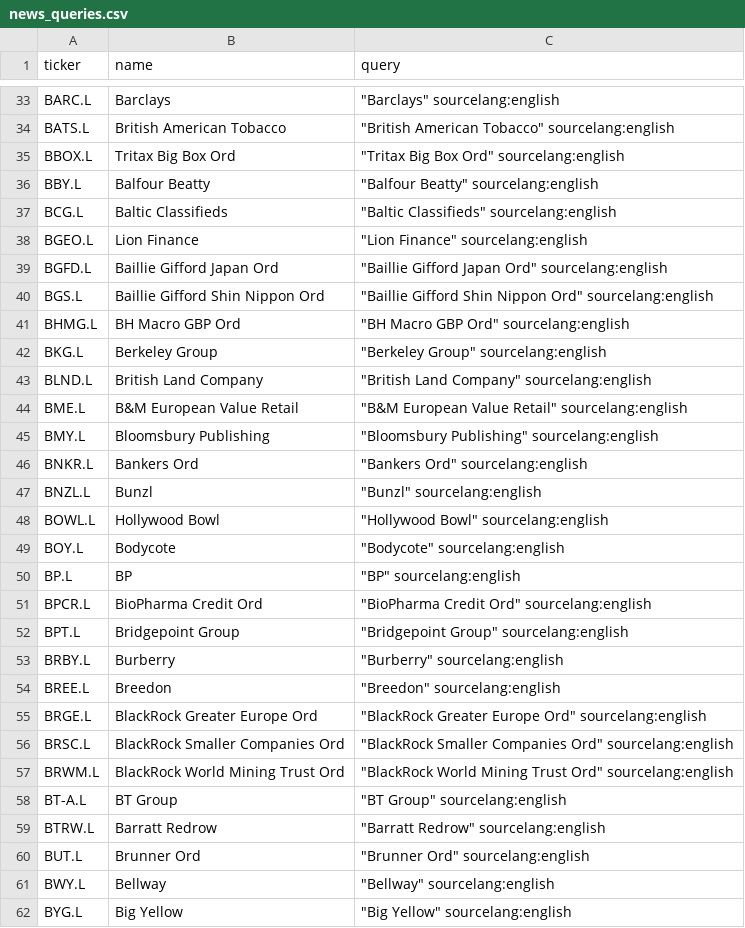
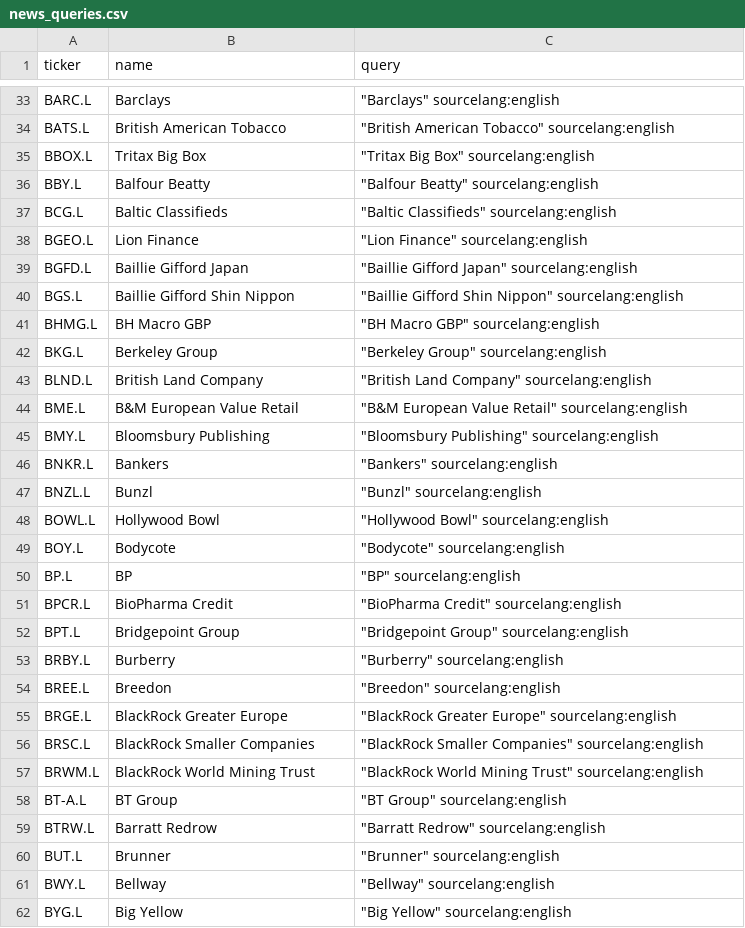
Before and after one commit to tznvyvb2zd-dot/Trading-system, a CSV file: research/news_queries.csv, drawn as a sheet; only a part is shown, gaps mark what is left out; the diff covers the shown part only.

```diff
--- a/research/news_queries.csv
+++ b/research/news_queries.csv
@@ -34,3 +34,3 @@ BARC.L,Barclays,"""Barclays"" sourcelang:english"
 BATS.L,British American Tobacco,"""British American Tobacco"" sourcelang:english"
-BBOX.L,Tritax Big Box Ord,"""Tritax Big Box Ord"" sourcelang:english"
+BBOX.L,Tritax Big Box,"""Tritax Big Box"" sourcelang:english"
 BBY.L,Balfour Beatty,"""Balfour Beatty"" sourcelang:english"
@@ -38,5 +38,5 @@ BCG.L,Baltic Classifieds,"""Baltic Classifieds"" sourcelang:english"
 BGEO.L,Lion Finance,"""Lion Finance"" sourcelang:english"
-BGFD.L,Baillie Gifford Japan Ord,"""Baillie Gifford Japan Ord"" sourcelang:english"
-BGS.L,Baillie Gifford Shin Nippon Ord,"""Baillie Gifford Shin Nippon Ord"" sourcelang:english"
-BHMG.L,BH Macro GBP Ord,"""BH Macro GBP Ord"" sourcelang:english"
+BGFD.L,Baillie Gifford Japan,"""Baillie Gifford Japan"" sourcelang:english"
+BGS.L,Baillie Gifford Shin Nippon,"""Baillie Gifford Shin Nippon"" sourcelang:english"
+BHMG.L,BH Macro GBP,"""BH Macro GBP"" sourcelang:english"
 BKG.L,Berkeley Group,"""Berkeley Group"" sourcelang:english"
@@ -45,3 +45,3 @@ BME.L,B&M European Value Retail,"""B&M European Value Retail"" sourcelang:englis
 BMY.L,Bloomsbury Publishing,"""Bloomsbury Publishing"" sourcelang:english"
-BNKR.L,Bankers Ord,"""Bankers Ord"" sourcelang:english"
+BNKR.L,Bankers,"""Bankers"" sourcelang:english"
 BNZL.L,Bunzl,"""Bunzl"" sourcelang:english"
@@ -50,3 +50,3 @@ BOY.L,Bodycote,"""Bodycote"" sourcelang:english"
 BP.L,BP,"""BP"" sourcelang:english"
-BPCR.L,BioPharma Credit Ord,"""BioPharma Credit Ord"" sourcelang:english"
+BPCR.L,BioPharma Credit,"""BioPharma Credit"" sourcelang:english"
 BPT.L,Bridgepoint Group,"""Bridgepoint Group"" sourcelang:english"
@@ -54,8 +54,8 @@ BRBY.L,Burberry,"""Burberry"" sourcelang:english"
 BREE.L,Breedon,"""Breedon"" sourcelang:english"
-BRGE.L,BlackRock Greater Europe Ord,"""BlackRock Greater Europe Ord"" sourcelang:english"
-BRSC.L,BlackRock Smaller Companies Ord,"""BlackRock Smaller Companies Ord"" sourcelang:english"
-BRWM.L,BlackRock World Mining Trust Ord,"""BlackRock World Mining Trust Ord"" sourcelang:english"
+BRGE.L,BlackRock Greater Europe,"""BlackRock Greater Europe"" sourcelang:english"
+BRSC.L,BlackRock Smaller Companies,"""BlackRock Smaller Companies"" sourcelang:english"
+BRWM.L,BlackRock World Mining Trust,"""BlackRock World Mining Trust"" sourcelang:english"
 BT-A.L,BT Group,"""BT Group"" sourcelang:english"
 BTRW.L,Barratt Redrow,"""Barratt Redrow"" sourcelang:english"
-BUT.L,Brunner Ord,"""Brunner Ord"" sourcelang:english"
+BUT.L,Brunner,"""Brunner"" sourcelang:english"
 BWY.L,Bellway,"""Bellway"" sourcelang:english"
```
Also changed, not shown: 176 edited cells elsewhere in this file.
